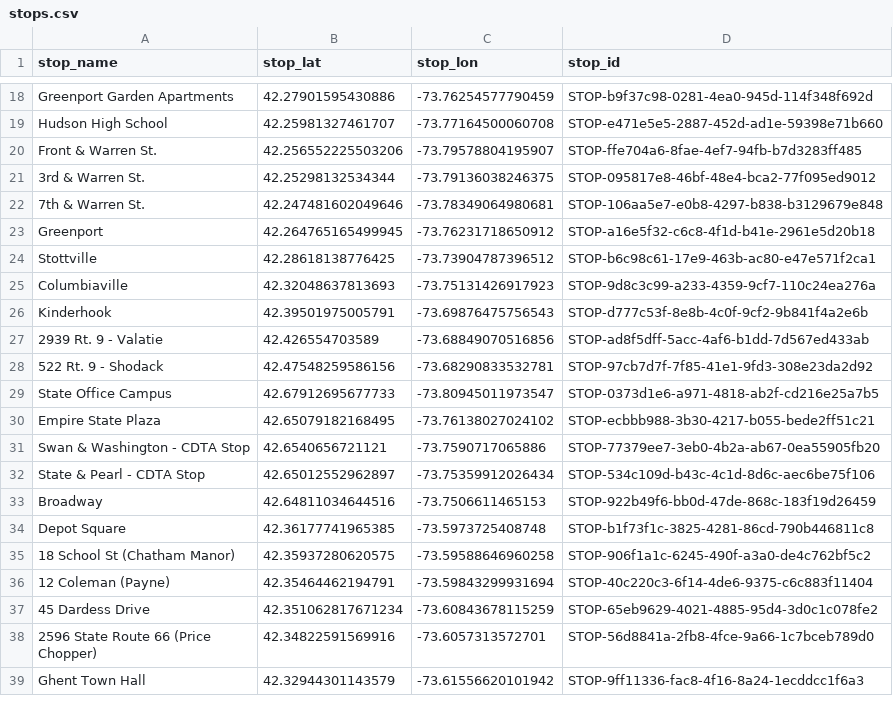
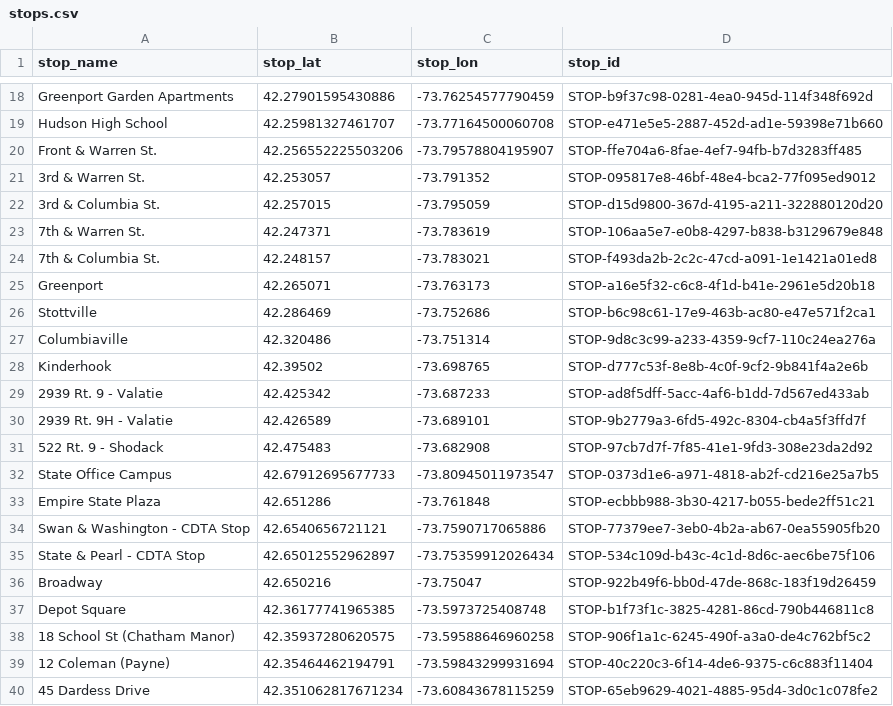
Before and after one commit to maxtkc/columbia-county-gtfs, a CSV file: stops.csv, drawn as a sheet; only a part is shown, gaps mark what is left out; the shorter side is filled out with more unchanged rows.

```diff
--- a/stops.csv
+++ b/stops.csv
@@ -20,15 +20,18 @@ Hudson High School,42.25981327461707,-73.77164500060708,STOP-e471e5e5-2887-452d-
 Front & Warren St.,42.256552225503206,-73.79578804195907,STOP-ffe704a6-8fae-4ef7-94fb-b7d3283ff485
-3rd & Warren St.,42.25298132534344,-73.79136038246375,STOP-095817e8-46bf-48e4-bca2-77f095ed9012
-7th & Warren St.,42.247481602049646,-73.78349064980681,STOP-106aa5e7-e0b8-4297-b838-b3129679e848
-Greenport,42.264765165499945,-73.76231718650912,STOP-a16e5f32-c6c8-4f1d-b41e-2961e5d20b18
-Stottville,42.28618138776425,-73.73904787396512,STOP-b6c98c61-17e9-463b-ac80-e47e571f2ca1
-Columbiaville,42.32048637813693,-73.75131426917923,STOP-9d8c3c99-a233-4359-9cf7-110c24ea276a
-Kinderhook,42.39501975005791,-73.69876475756543,STOP-d777c53f-8e8b-4c0f-9cf2-9b841f4a2e6b
-2939 Rt. 9 - Valatie,42.426554703589,-73.68849070516856,STOP-ad8f5dff-5acc-4af6-b1dd-7d567ed433ab
-522 Rt. 9 - Shodack,42.47548259586156,-73.68290833532781,STOP-97cb7d7f-7f85-41e1-9fd3-308e23da2d92
+3rd & Warren St.,42.253057,-73.791352,STOP-095817e8-46bf-48e4-bca2-77f095ed9012
+3rd & Columbia St.,42.257015,-73.795059,STOP-d15d9800-367d-4195-a211-322880120d20
+7th & Warren St.,42.247371,-73.783619,STOP-106aa5e7-e0b8-4297-b838-b3129679e848
+7th & Columbia St.,42.248157,-73.783021,STOP-f493da2b-2c2c-47cd-a091-1e1421a01ed8
+Greenport,42.265071,-73.763173,STOP-a16e5f32-c6c8-4f1d-b41e-2961e5d20b18
+Stottville,42.286469,-73.752686,STOP-b6c98c61-17e9-463b-ac80-e47e571f2ca1
+Columbiaville,42.320486,-73.751314,STOP-9d8c3c99-a233-4359-9cf7-110c24ea276a
+Kinderhook,42.39502,-73.698765,STOP-d777c53f-8e8b-4c0f-9cf2-9b841f4a2e6b
+2939 Rt. 9 - Valatie,42.425342,-73.687233,STOP-ad8f5dff-5acc-4af6-b1dd-7d567ed433ab
+2939 Rt. 9H - Valatie,42.426589,-73.689101,STOP-9b2779a3-6fd5-492c-8304-cb4a5f3ffd7f
+522 Rt. 9 - Shodack,42.475483,-73.682908,STOP-97cb7d7f-7f85-41e1-9fd3-308e23da2d92
 State Office Campus,42.67912695677733,-73.80945011973547,STOP-0373d1e6-a971-4818-ab2f-cd216e25a7b5
-Empire State Plaza,42.65079182168495,-73.76138027024102,STOP-ecbbb988-3b30-4217-b055-bede2ff51c21
+Empire State Plaza,42.651286,-73.761848,STOP-ecbbb988-3b30-4217-b055-bede2ff51c21
 Swan & Washington - CDTA Stop,42.6540656721121,-73.7590717065886,STOP-77379ee7-3eb0-4b2a-ab67-0ea55905fb20
 State & Pearl - CDTA Stop,42.65012552962897,-73.75359912026434,STOP-534c109d-b43c-4c1d-8d6c-aec6be75f106
-Broadway,42.64811034644516,-73.7506611465153,STOP-922b49f6-bb0d-47de-868c-183f19d26459
+Broadway,42.650216,-73.75047,STOP-922b49f6-bb0d-47de-868c-183f19d26459
 Depot Square,42.36177741965385,-73.5973725408748,STOP-b1f73f1c-3825-4281-86cd-790b446811c8
```
Also changed, not shown: nogos.csv, 8 other files.
